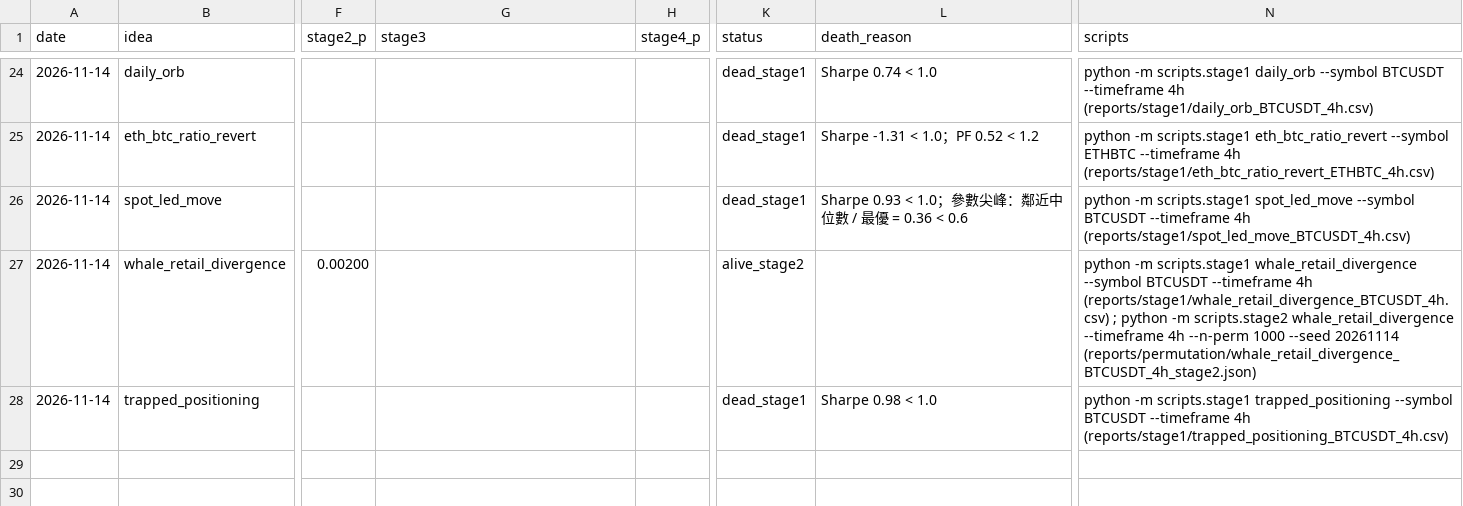
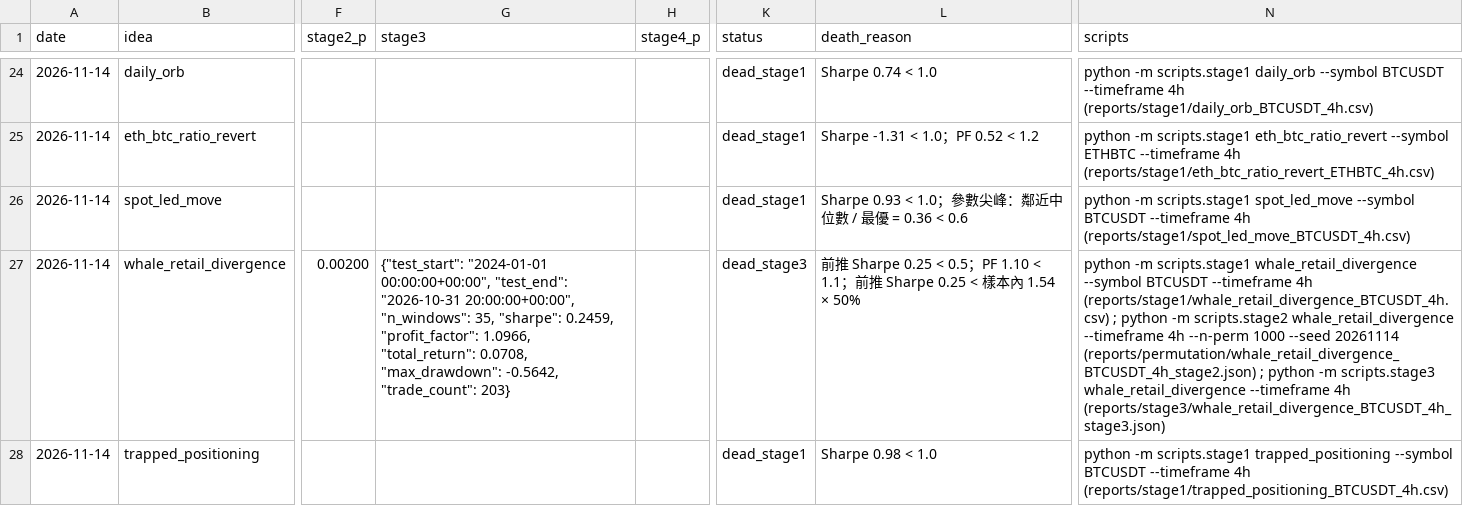
Before and after one commit to jerryhsu681103/market-dashboard, a CSV file: crypto-lab/research_log.csv, drawn as a sheet; only a part is shown, gaps mark what is left out; the diff names each change by its address in the sheet, - before the commit and + after, or states it on an @@ line.

```diff
--- a/crypto-lab/research_log.csv
+++ b/crypto-lab/research_log.csv
-G27 (stage3): (empty)
+G27 (stage3): {"test_start": "2024-01-01 00:00:00+00:00", "test_end": "2026-10-31 20:00:00+00:00", "n_windows": 35, "sharpe": 0.2459, "profit_factor": 1.0966, "total_return": 0.0708, "max_drawdown": -0.5642, "trade_count": 203}
-K27 (status): alive_stage2
+K27 (status): dead_stage3
-L27 (death_reason): (empty)
+L27 (death_reason): 前推 Sharpe 0.25 < 0.5；PF 1.10 < 1.1；前推 Sharpe 0.25 < 樣本內 1.54 × 50%
-N27 (scripts): …20261114 (reports/permutation/whale_retail_divergence_BTCUSDT_4h_stage2.json)
+N27 (scripts): …20261114 (reports/permutation/whale_retail_divergence_BTCUSDT_4h_stage2.json) ; python -m scripts.stage3 whale_retail_divergence --timeframe 4h (reports/stage3/whale_retail_divergence_BTCUSDT_4h_stage3.json)
```
Also changed, not shown: 12 other files.
